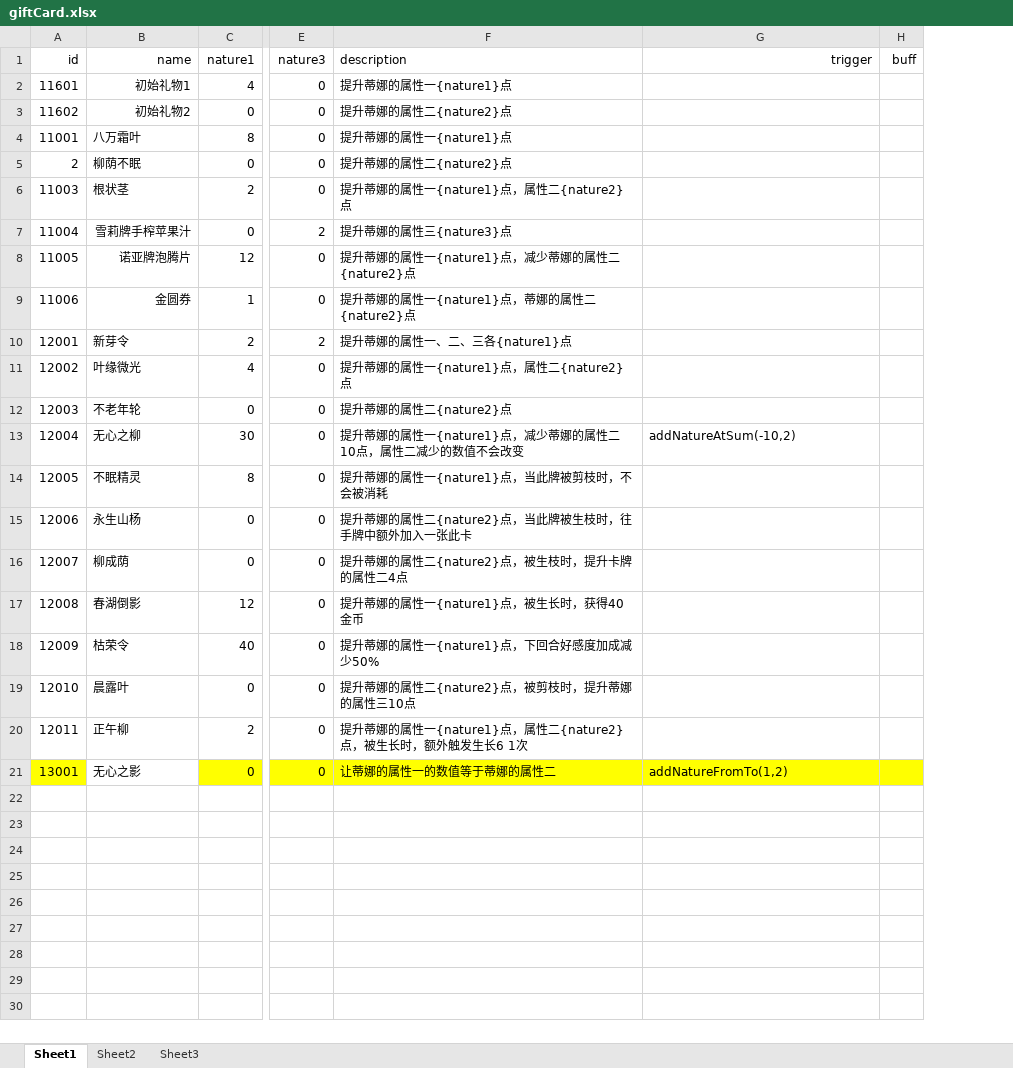
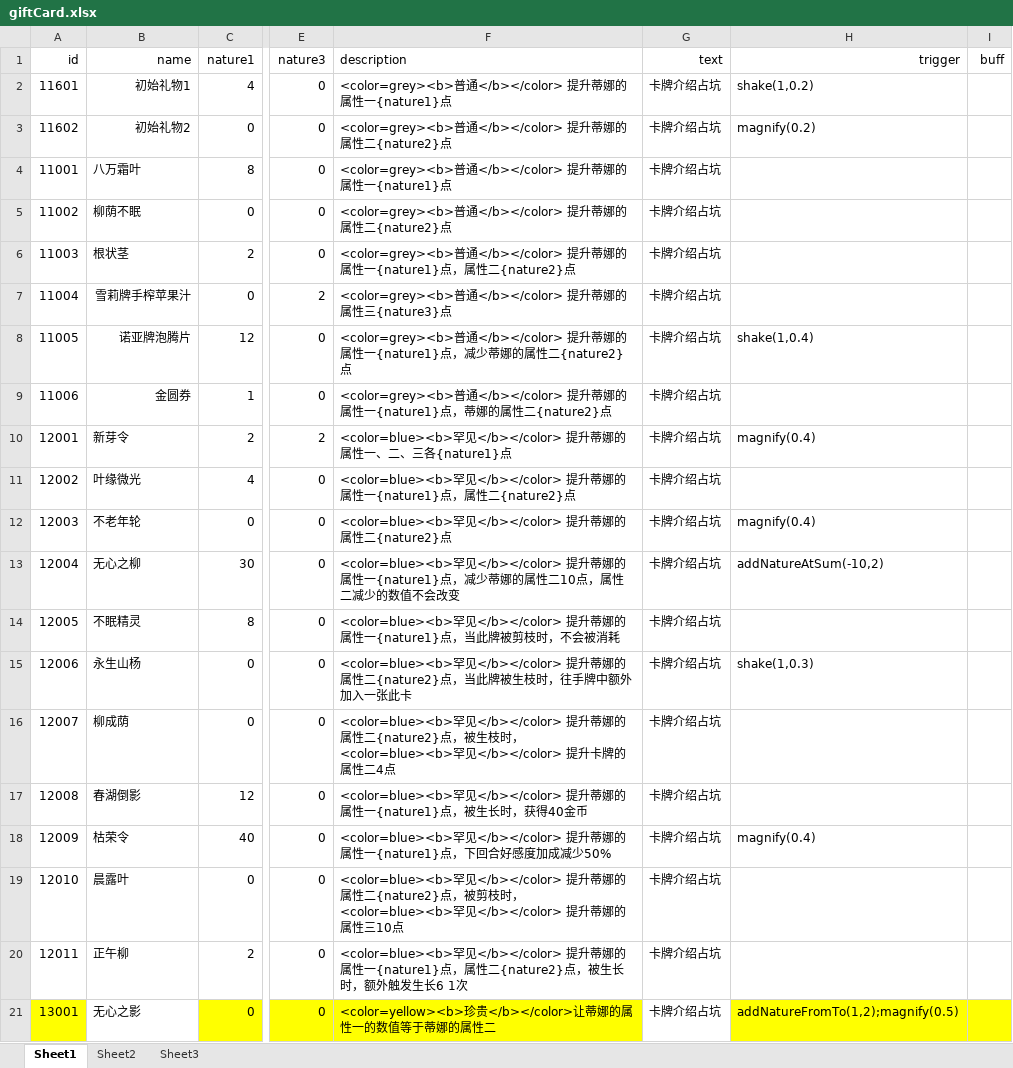
Before and after one commit to Tasrovy/projectG, an Excel workbook: giftCard.xlsx, sheet Sheet1, drawn as a sheet; only a part is shown, gaps mark what is left out; values as stored, in another font and other column widths than the file's, no borders; addresses are those after the commit; the diff names each change by its address in the sheet, - before the commit and + after, or states it on an @@ line.

```diff
--- a/giftCard.xlsx (sheet Sheet1)
+++ b/giftCard.xlsx (sheet Sheet1)
+column G (text), rows 2-21: all 卡牌介绍占坑
-F2 (description): 提升蒂娜的属性一{nature1}点
+F2 (description): <color=grey><b>普通</b></color> 提升蒂娜的属性一{nature1}点
-H2 (trigger): (empty)
+H2 (trigger): shake(1,0.2)
-F3 (description): 提升蒂娜的属性二{nature2}点
+F3 (description): <color=grey><b>普通</b></color> 提升蒂娜的属性二{nature2}点
-H3 (trigger): (empty)
+H3 (trigger): magnify(0.2)
-F4 (description): 提升蒂娜的属性一{nature1}点
+F4 (description): <color=grey><b>普通</b></color> 提升蒂娜的属性一{nature1}点
-A5 (id): 2
+A5 (id): 11002
-F5 (description): 提升蒂娜的属性二{nature2}点
+F5 (description): <color=grey><b>普通</b></color> 提升蒂娜的属性二{nature2}点
-F6 (description): 提升蒂娜…
+F6 (description): <color=grey><b>普通</b></color> 提升蒂娜…
-F7 (description): 提升蒂娜的属性三{nature3}点
+F7 (description): <color=grey><b>普通</b></color> 提升蒂娜的属性三{nature3}点
-F8 (description): 提升蒂娜…
+F8 (description): <color=grey><b>普通</b></color> 提升蒂娜…
-H8 (trigger): (empty)
+H8 (trigger): shake(1,0.4)
-F9 (description): 提升蒂娜…
+F9 (description): <color=grey><b>普通</b></color> 提升蒂娜…
-F10 (description): 提升蒂娜的属性一、二、三各{nature1}点
+F10 (description): <color=blue><b>罕见</b></color> 提升蒂娜的属性一、二、三各{nature1}点
-H10 (trigger): (empty)
+H10 (trigger): magnify(0.4)
-F11 (description): 提升蒂娜…
+F11 (description): <color=blue><b>罕见</b></color> 提升蒂娜…
-F12 (description): 提升蒂娜的属性二{nature2}点
+F12 (description): <color=blue><b>罕见</b></color> 提升蒂娜的属性二{nature2}点
-H12 (trigger): (empty)
+H12 (trigger): magnify(0.4)
-F13 (description): 提升蒂娜…
+F13 (description): <color=blue><b>罕见</b></color> 提升蒂娜…
-F14 (description): 提升蒂娜…
+F14 (description): <color=blue><b>罕见</b></color> 提升蒂娜…
-F15 (description): 提升蒂娜…
+F15 (description): <color=blue><b>罕见</b></color> 提升蒂娜…
-H15 (trigger): (empty)
+H15 (trigger): shake(1,0.3)
-F16 (description): 提升蒂娜的属性二{nature2}点，被生枝时，提升卡牌…
+F16 (description): <color=blue><b>罕见</b></color> 提升蒂娜的属性二{nature2}点，被生枝时，<color=blue><b>罕见</b></color> 提升卡牌…
-F17 (description): 提升蒂娜的属性一{nature1}点，被生长时，获得40金币
+F17 (description): <color=blue><b>罕见</b></color> 提升蒂娜的属性一{nature1}点，被生长时，获得40金币
-F18 (description): 提升蒂娜…
+F18 (description): <color=blue><b>罕见</b></color> 提升蒂娜…
-H18 (trigger): (empty)
+H18 (trigger): magnify(0.4)
-F19 (description): 提升蒂娜的属性二{nature2}点，被剪枝时，提升蒂娜…
+F19 (description): <color=blue><b>罕见</b></color> 提升蒂娜的属性二{nature2}点，被剪枝时，<color=blue><b>罕见</b></color> 提升蒂娜…
-F20 (description): 提升蒂娜…
+F20 (description): <color=blue><b>罕见</b></color> 提升蒂娜…
-F21 (description): 让蒂娜的属性一的数值等于蒂娜的属性二
+F21 (description): <color=yellow><b>珍贵</b></color>让蒂娜的属性一的数值等于蒂娜的属性二
-H21 (trigger): addNatureFromTo(1,2)
+H21 (trigger): addNatureFromTo(1,2);magnify(0.5)
```
Also changed, not shown: eventCard.xlsx, funcCard.xlsx, 3 other files.
